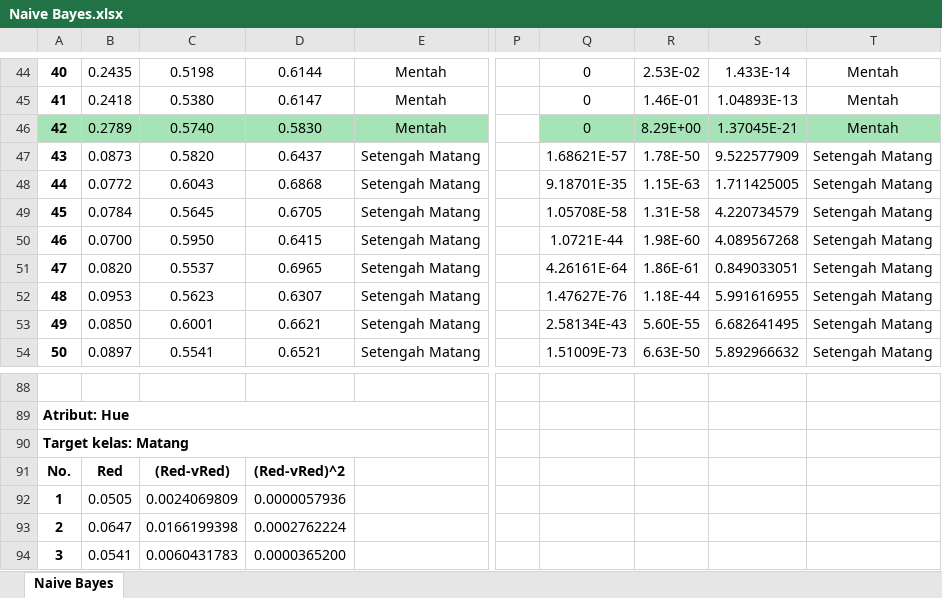
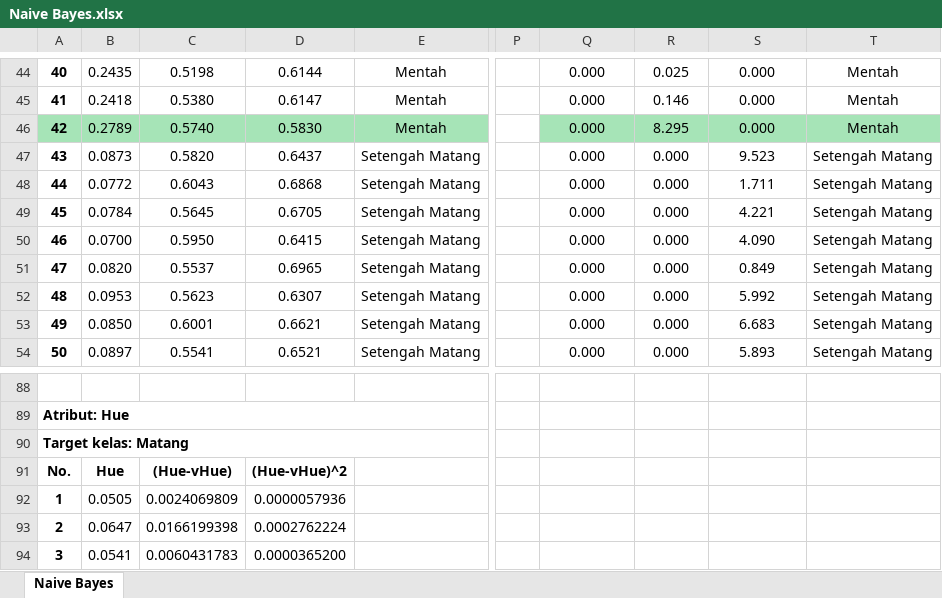
Before and after one commit to MohamadArdias/Projek-Smt-5, an Excel workbook: PCV x Siscer/Naive Bayes.xlsx, sheet Naive Bayes, drawn as a sheet; only a part is shown, gaps mark what is left out; values as stored, in another font and other column widths than the file's, no borders; charts and pictures not drawn; the diff covers the shown part only; the diff names each change by its address in the sheet, - before the commit and + after, or states it on an @@ line.

```diff
--- a/PCV x Siscer/Naive Bayes.xlsx (sheet Naive Bayes)
+++ b/PCV x Siscer/Naive Bayes.xlsx (sheet Naive Bayes)
-Q44:Q46: 0
+Q44:Q46: 0.000
-R44: 2.53E-02
+R44: 0.025
-S44: 1.433E-14
+S44: 0.000
-R45: 1.46E-01
+R45: 0.146
-S45: 1.04893E-13
+S45: 0.000
-R46: 8.29E+00
+R46: 8.295
-S46: 1.37045E-21
+S46: 0.000
-Q47: 1.68621E-57
+Q47: 0.000
-R47: 1.78E-50
+R47: 0.000
-S47: 9.522577909
+S47: 9.523
-Q48: 9.18701E-35
+Q48: 0.000
-R48: 1.15E-63
+R48: 0.000
-S48: 1.711425005
+S48: 1.711
-Q49: 1.05708E-58
+Q49: 0.000
-R49: 1.31E-58
+R49: 0.000
-S49: 4.220734579
+S49: 4.221
-Q50: 1.0721E-44
+Q50: 0.000
-R50: 1.98E-60
+R50: 0.000
-S50: 4.089567268
+S50: 4.090
-Q51: 4.26161E-64
+Q51: 0.000
-R51: 1.86E-61
+R51: 0.000
-S51: 0.849033051
+S51: 0.849
-Q52: 1.47627E-76
+Q52: 0.000
-R52: 1.18E-44
+R52: 0.000
-S52: 5.991616955
+S52: 5.992
-Q53: 2.58134E-43
+Q53: 0.000
-R53: 5.60E-55
+R53: 0.000
-S53: 6.682641495
+S53: 6.683
-Q54: 1.51009E-73
+Q54: 0.000
-R54: 6.63E-50
+R54: 0.000
-S54: 5.892966632
+S54: 5.893
-B91: Red
+B91: Hue
-C91: (Red-vRed)
+C91: (Hue-vHue)
-D91: (Red-vRed)^2
+D91: (Hue-vHue)^2
```
Also changed, not shown: 236 edited cells elsewhere in this sheet, charts or pictures, 6 other files.
